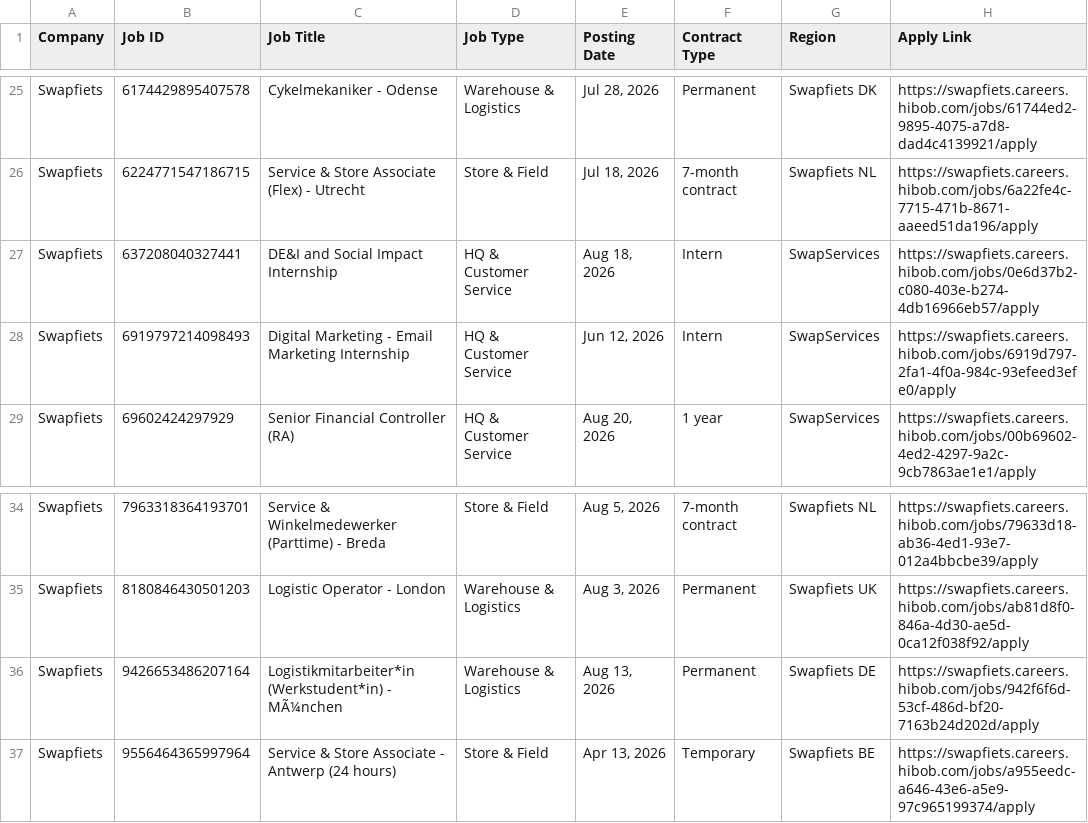
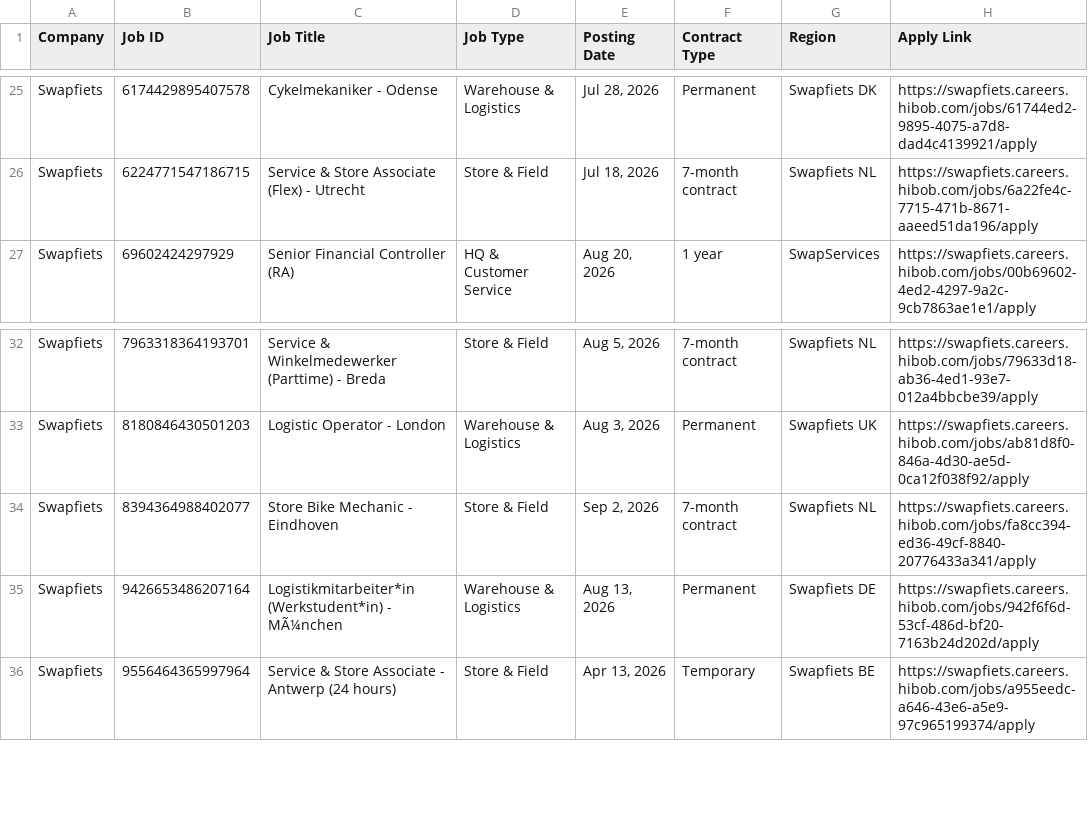
Before and after one commit to rakshit3549/jobpage, a CSV file: scraped_jobs_list.csv, drawn as a sheet; only a part is shown, gaps mark what is left out.

```diff
--- a/scraped_jobs_list.csv
+++ b/scraped_jobs_list.csv
@@ -26,4 +26,2 @@ Swapfiets,6174429895407578,Cykelmekaniker - Odense,Warehouse & Logistics,"Jul 28
 Swapfiets,6224771547186715,Service & Store Associate (Flex) - Utrecht,Store & Field,"Jul 18, 2026",7-month contract,Swapfiets NL,https://swapfiets.careers.hibob.com/jobs/6a22fe4c-7715-471b-8671-aaeed51da196/apply
-Swapfiets,637208040327441,DE&I and Social Impact Internship,HQ & Customer Service,"Aug 18, 2026",Intern,SwapServices,https://swapfiets.careers.hibob.com/jobs/0e6d37b2-c080-403e-b274-4db16966eb57/apply
-Swapfiets,6919797214098493,Digital Marketing - Email Marketing Internship,HQ & Customer Service,"Jun 12, 2026",Intern,SwapServices,https://swapfiets.careers.hibob.com/jobs/6919d797-2fa1-4f0a-984c-93efeed3efe0/apply
 Swapfiets,69602424297929,Senior Financial Controller (RA),HQ & Customer Service,"Aug 20, 2026",1 year,SwapServices,https://swapfiets.careers.hibob.com/jobs/00b69602-4ed2-4297-9a2c-9cb7863ae1e1/apply
@@ -35,2 +33,3 @@ Swapfiets,7963318364193701,Service & Winkelmedewerker (Parttime) - Breda,Store &
 Swapfiets,8180846430501203,Logistic Operator - London,Warehouse & Logistics,"Aug 3, 2026",Permanent,Swapfiets UK,https://swapfiets.careers.hibob.com/jobs/ab81d8f0-846a-4d30-ae5d-0ca12f038f92/apply
+Swapfiets,8394364988402077,Store Bike Mechanic - Eindhoven,Store & Field,"Sep 2, 2026",7-month contract,Swapfiets NL,https://swapfiets.careers.hibob.com/jobs/fa8cc394-ed36-49cf-8840-20776433a341/apply
 Swapfiets,9426653486207164,Logistikmitarbeiter*in (Werkstudent*in) - MÃ¼nchen,Warehouse & Logistics,"Aug 13, 2026",Permanent,Swapfiets DE,https://swapfiets.careers.hibob.com/jobs/942f6f6d-53cf-486d-bf20-7163b24d202d/apply
```
